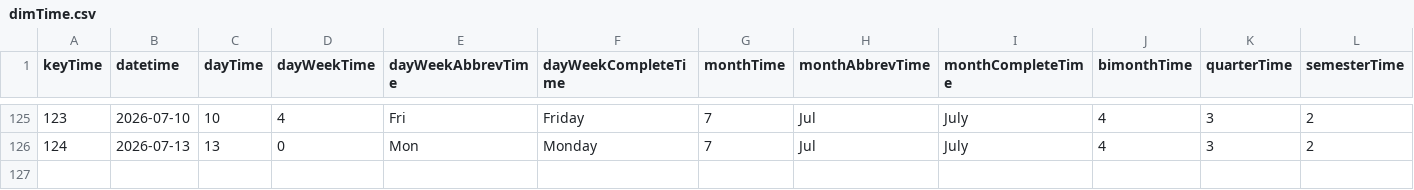
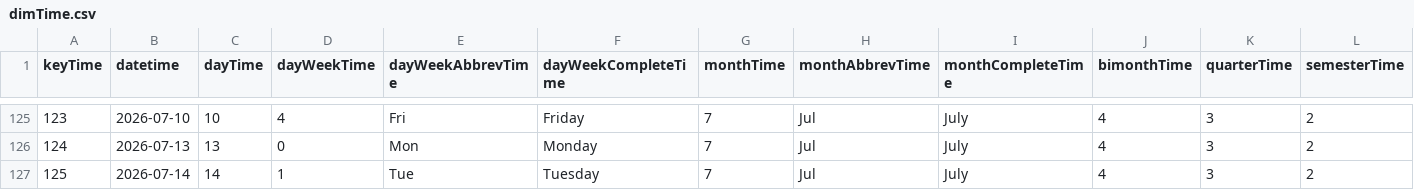
Before and after one commit to mariobignami/Radar-B3, a CSV file: data/raw/dimTime.csv, drawn as a sheet; only a part is shown, gaps mark what is left out; rows hold the shown columns only; the diff names each change by its address in the sheet, - before the commit and + after, or states it on an @@ line.

```diff
--- a/data/raw/dimTime.csv
+++ b/data/raw/dimTime.csv
+row 127: 125 | 2026-07-14 | 14 | 1 | Tue | Tuesday | 7 | Jul | July | 4 | 3 | 2
```
Also changed, not shown: data/raw/dimCompany.csv, 6 other files.
